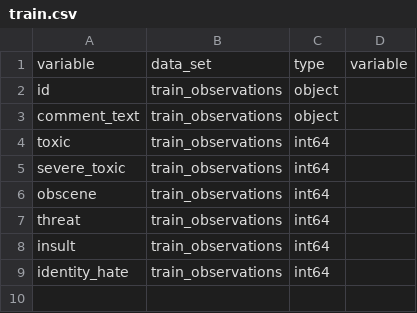
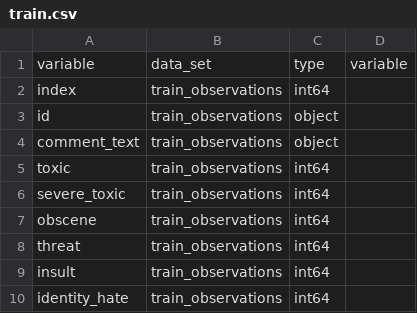
Before and after one commit to bjherger/toxic_comments, a CSV file: data/schemas/train.csv, drawn as a sheet; the diff names each change by its address in the sheet, - before the commit and + after, or states it on an @@ line.

```diff
--- a/data/schemas/train.csv
+++ b/data/schemas/train.csv
+row 2: index | train_observations | int64
```
Also changed, not shown: data/schemas/extract.csv, data/schemas/infer.csv, 7 other files.
